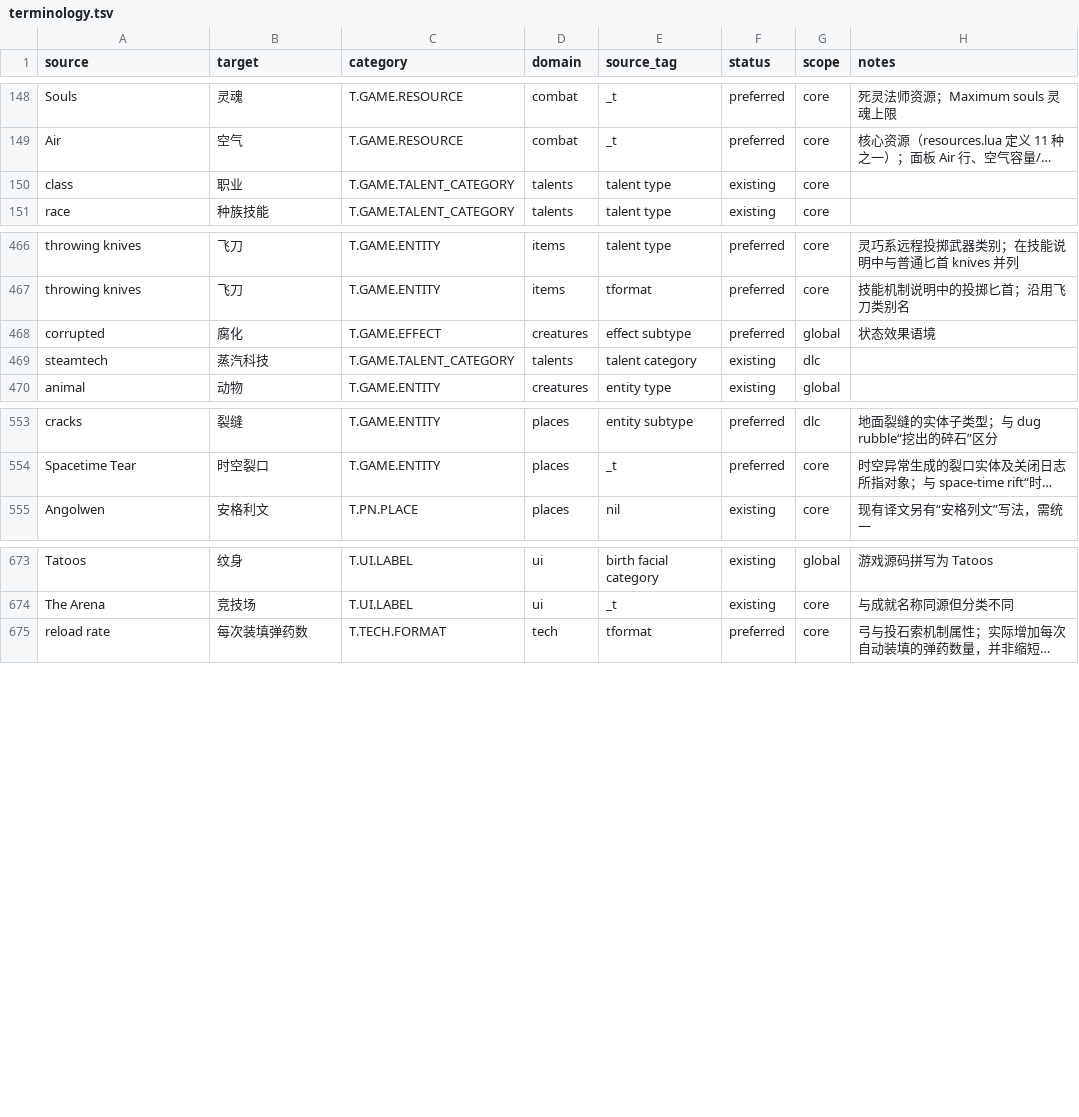
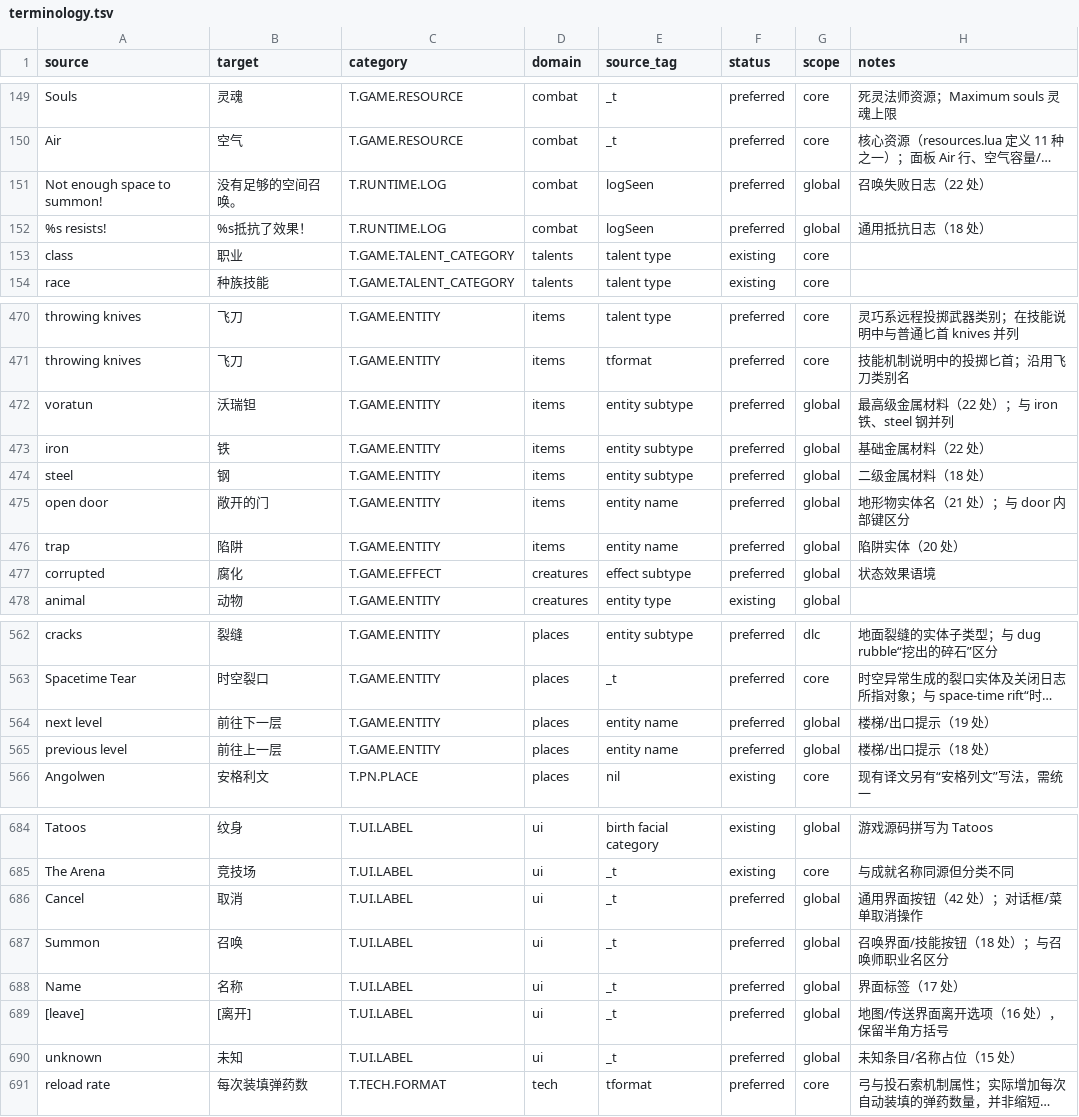
Before and after one commit to yutio8888/tome4-chinese-translation, a TSV file: terminology.tsv, drawn as a sheet; only a part is shown, gaps mark what is left out; long unchanged cells end in …; the diff covers the shown part only; the diff names each change by its address in the sheet, - before the commit and + after, or states it on an @@ line.

Commit message:
feat(i18n): add 16 high-frequency terms (UI labels, materials, place entities, resist log, stat modifiers, light orb context)

```diff
--- a/terminology.tsv
+++ b/terminology.tsv
+row 151: Not enough space to summon! | 没有足够的空间召唤。 | T.RUNTIME.LOG | combat | logSeen | preferred | global | 召唤失败日志（22 处）
+row 152: %s resists! | %s抵抗了效果！ | T.RUNTIME.LOG | combat | logSeen | preferred | global | 通用抵抗日志（18 处）
+row 472: voratun | 沃瑞钽 | T.GAME.ENTITY | items | entity subtype | preferred | global | 最高级金属材料（22 处）；与 iron 铁、steel 钢并列
+row 473: iron | 铁 | T.GAME.ENTITY | items | entity subtype | preferred | global | 基础金属材料（22 处）
+row 474: steel | 钢 | T.GAME.ENTITY | items | entity subtype | preferred | global | 二级金属材料（18 处）
+row 475: open door | 敞开的门 | T.GAME.ENTITY | items | entity name | preferred | global | 地形物实体名（21 处）；与 door 内部键区分
+row 476: trap | 陷阱 | T.GAME.ENTITY | items | entity name | preferred | global | 陷阱实体（20 处）
@@ row 469 moved to row 251: steamtech @@
+row 564: next level | 前往下一层 | T.GAME.ENTITY | places | entity name | preferred | global | 楼梯/出口提示（19 处）
+row 565: previous level | 前往上一层 | T.GAME.ENTITY | places | entity name | preferred | global | 楼梯/出口提示（18 处）
+row 686: Cancel | 取消 | T.UI.LABEL | ui | _t | preferred | global | 通用界面按钮（42 处）；对话框/菜单取消操作
+row 687: Summon | 召唤 | T.UI.LABEL | ui | _t | preferred | global | 召唤界面/技能按钮（18 处）；与召唤师职业名区分
+row 688: Name | 名称 | T.UI.LABEL | ui | _t | preferred | global | 界面标签（17 处）
+row 689: [leave] | [离开] | T.UI.LABEL | ui | _t | preferred | global | 地图/传送界面离开选项（16 处），保留半角方括号
+row 690: unknown | 未知 | T.UI.LABEL | ui | _t | preferred | global | 未知条目/名称占位（15 处）
```
Also changed, not shown: 2 added rows elsewhere in this file.
